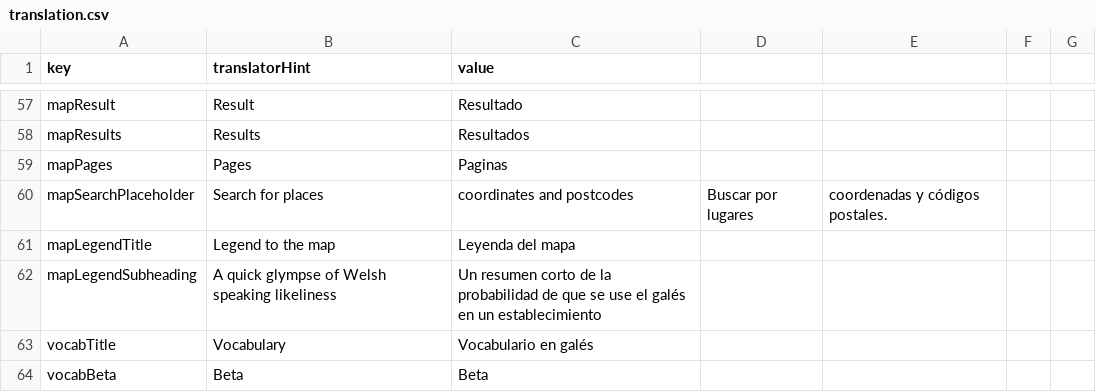
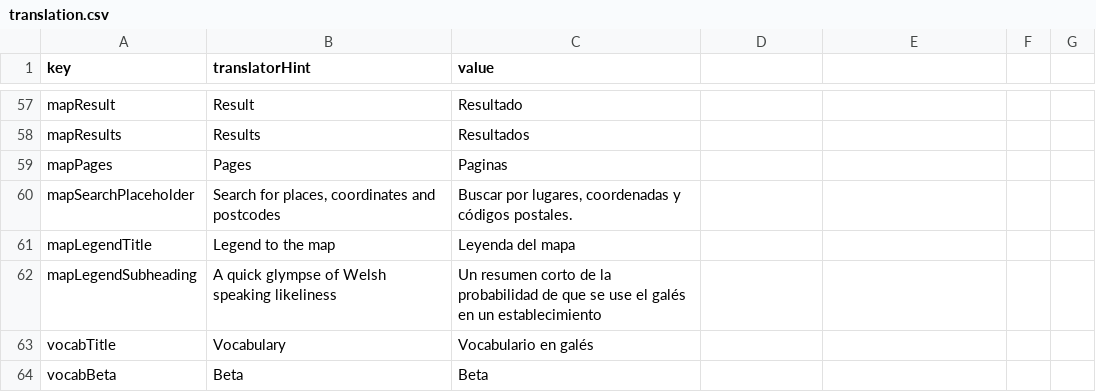
Before and after one commit to rase-rocks/byw, a CSV file: text/languages/español/translation.csv, drawn as a sheet; only a part is shown, gaps mark what is left out.

Commit message:
Update translation.csv

```diff
--- a/text/languages/español/translation.csv
+++ b/text/languages/español/translation.csv
@@ -59,3 +59,3 @@ mapResults, "Results", "Resultados"
 mapPages, "Pages", "Paginas"
-mapSearchPlaceholder, "Search for places", " coordinates and postcodes", "Buscar por lugares", " coordenadas y códigos postales."
+mapSearchPlaceholder, "Search for places, coordinates and postcodes", "Buscar por lugares, coordenadas y códigos postales."
 mapLegendTitle, "Legend to the map", "Leyenda del mapa"
```
